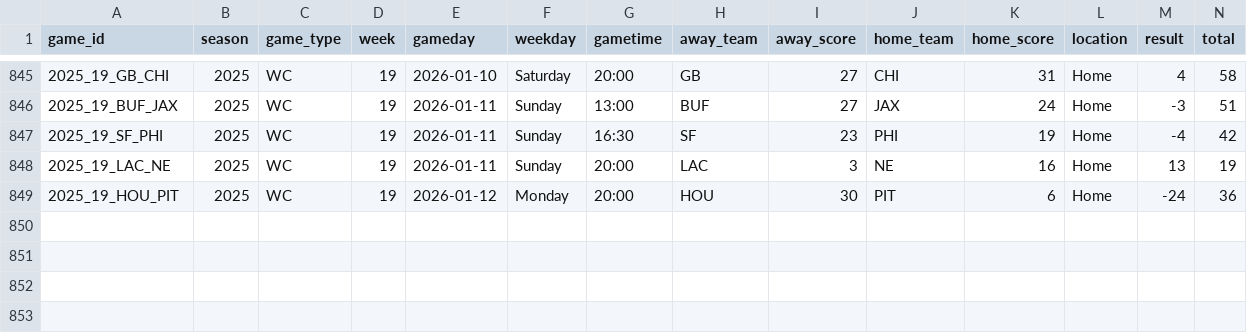
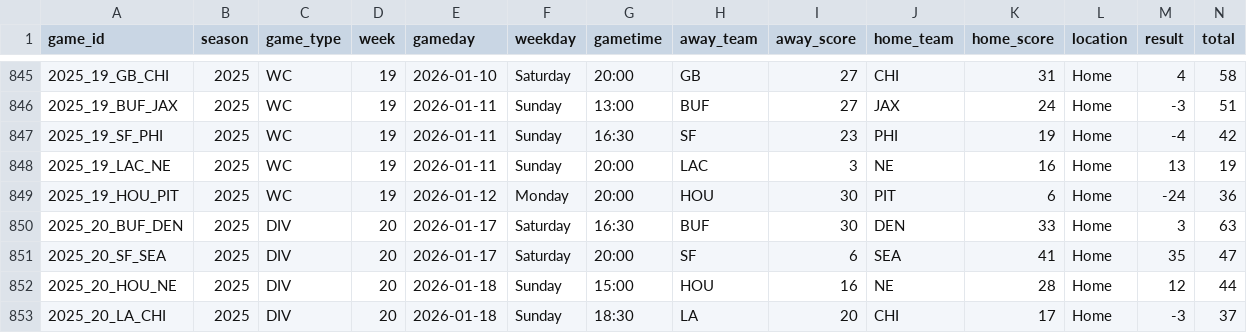
Before and after one commit to ryurko/sports-betting-data, a CSV file: football/nfl_games.csv, drawn as a sheet; only a part is shown, gaps mark what is left out; rows hold the shown columns only; the diff names each change by its address in the sheet, - before the commit and + after, or states it on an @@ line.

Commit message:
update with completed playoff games

```diff
--- a/football/nfl_games.csv
+++ b/football/nfl_games.csv
+row 850: 2025_20_BUF_DEN | 2025 | DIV | 20 | 2026-01-17 | Saturday | 16:30 | BUF | 30 | DEN | 33 | Home | 3 | 63
+row 851: 2025_20_SF_SEA | 2025 | DIV | 20 | 2026-01-17 | Saturday | 20:00 | SF | 6 | SEA | 41 | Home | 35 | 47
+row 852: 2025_20_HOU_NE | 2025 | DIV | 20 | 2026-01-18 | Sunday | 15:00 | HOU | 16 | NE | 28 | Home | 12 | 44
+row 853: 2025_20_LA_CHI | 2025 | DIV | 20 | 2026-01-18 | Sunday | 18:30 | LA | 20 | CHI | 17 | Home | -3 | 37
```
